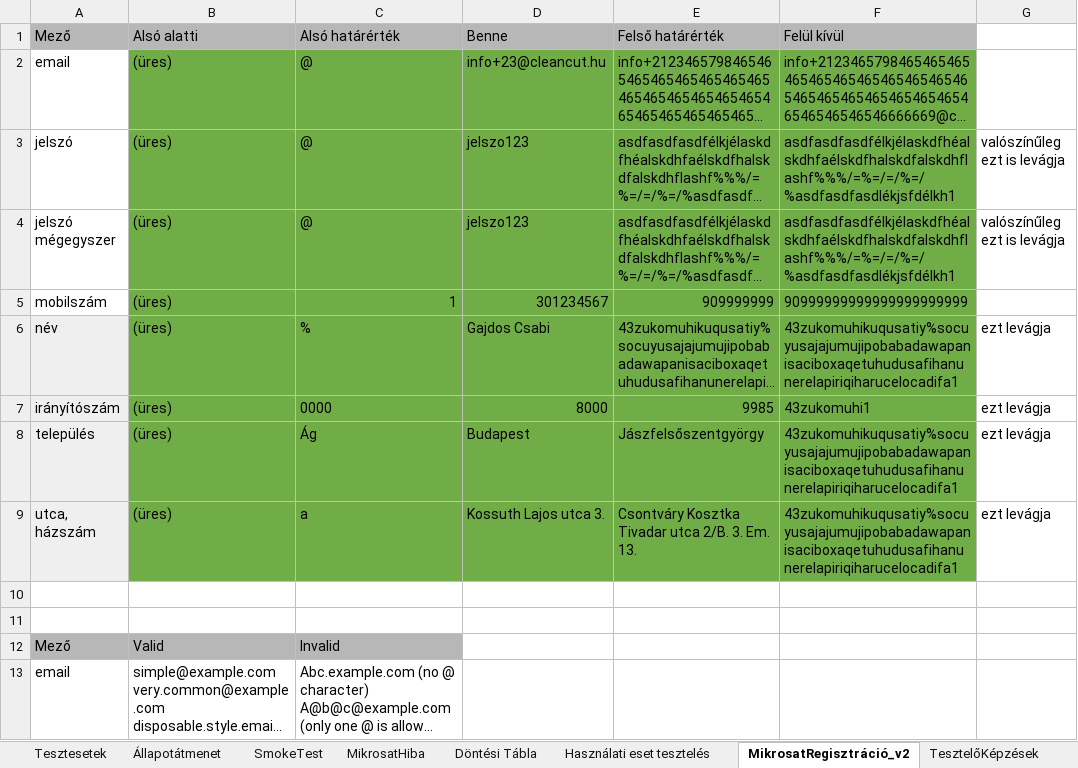
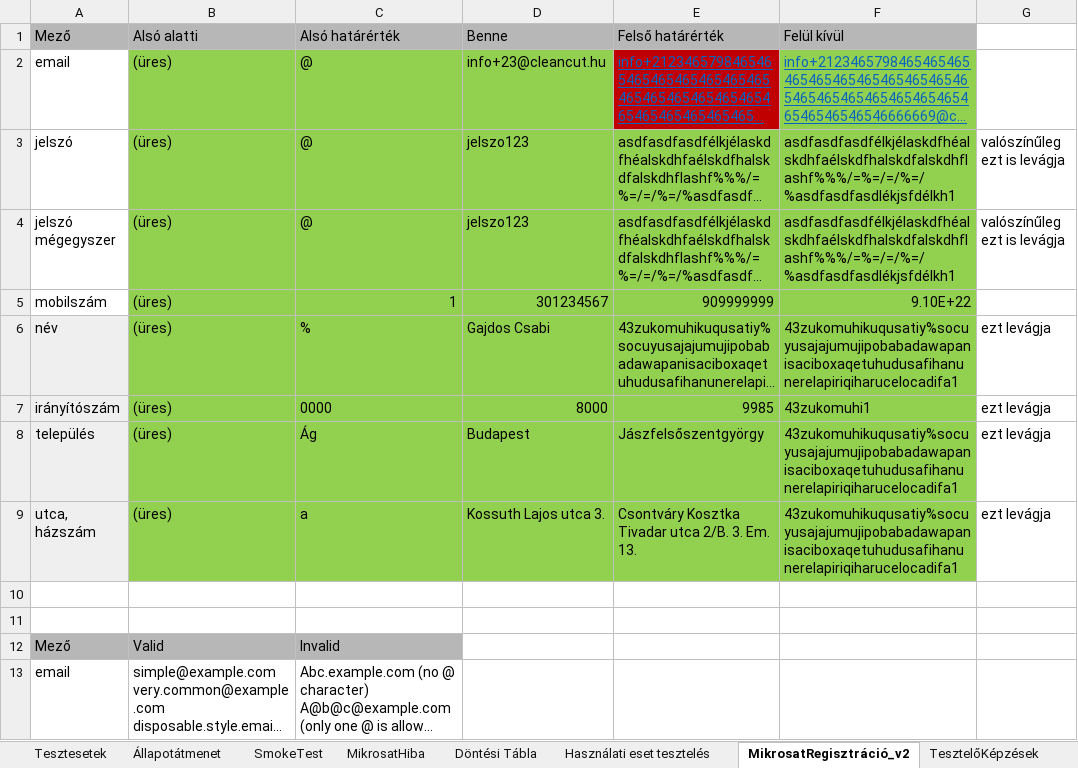
Before and after one commit to kizsi2019/Eg_12K, an Excel workbook: Kovács Zétény Zsolt/Teszt/TeszteljükLe.xlsx, sheet MikrosatRegisztráció_v2, drawn as a sheet; long unchanged cells end in …; values as stored, in another font and other column widths than the file's, no borders; the diff names each change by its address in the sheet, - before the commit and + after, or states it on an @@ line.

Commit message:
Teszt

```diff
--- a/Kovács Zétény Zsolt/Teszt/TeszteljükLe.xlsx (sheet MikrosatRegisztráció_v2)
+++ b/Kovács Zétény Zsolt/Teszt/TeszteljükLe.xlsx (sheet MikrosatRegisztráció_v2)
-B2:D2 fill: #70AD47
+B2:D2 fill: #92D050
-E2 fill: #70AD47
+E2 fill: #C00000
@@ E2:F2 underline: off → on, text colour: black → #0563C1 @@
-F2 fill: #70AD47
+F2 fill: #92D050
-B3:F9 fill: #70AD47
+B3:F9 fill: #92D050
-F5: 90999999999999999999999
+F5: 9.10E+22
```
